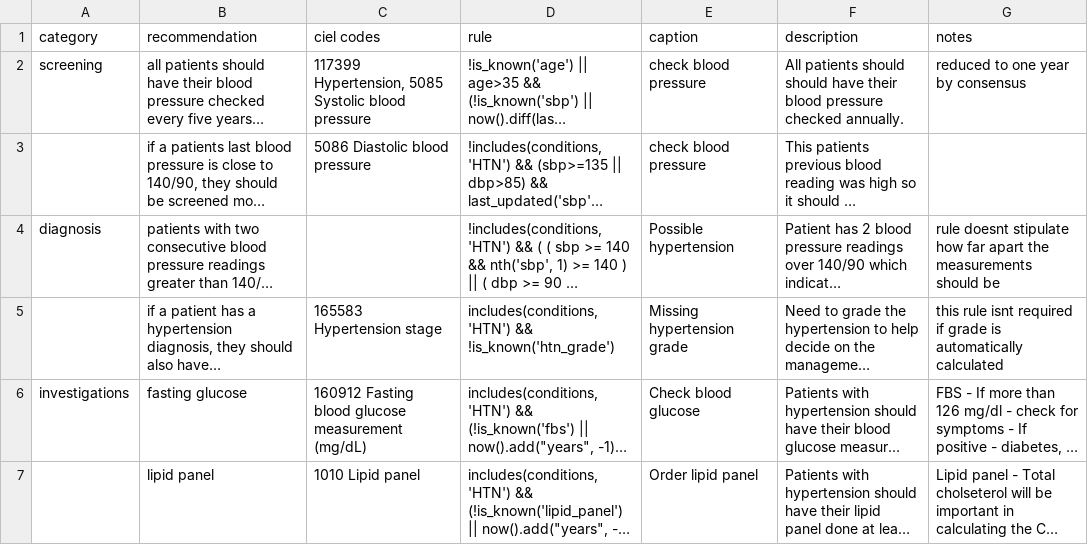
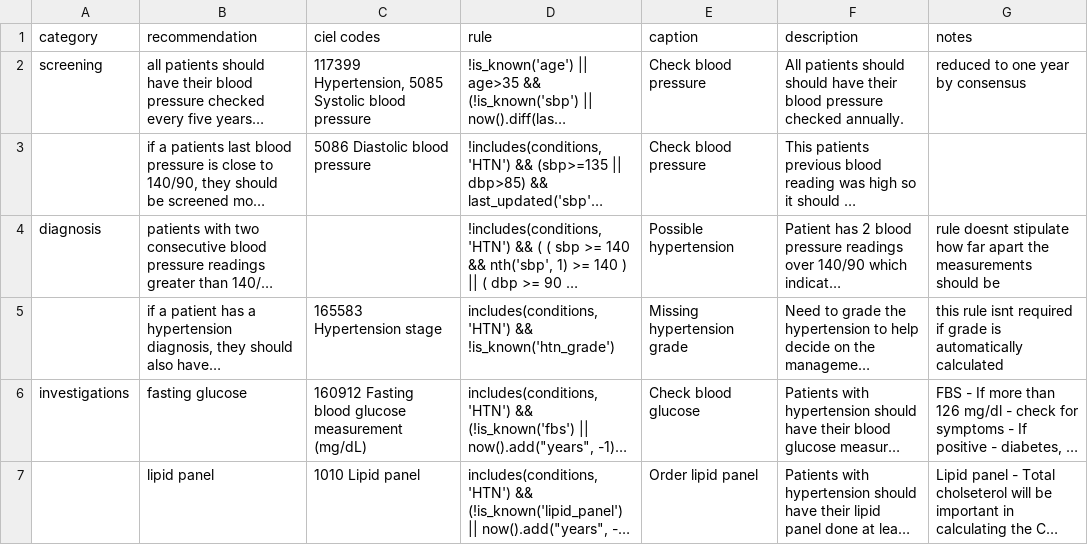
Before and after one commit to mattsouth/digipaths-rule-engine, a CSV file: etc/HTN.csv, drawn as a sheet; only a part is shown; long unchanged cells end in …; the diff names each change by its address in the sheet, - before the commit and + after, or states it on an @@ line.

Commit message:
checkpoint - incomplete examples

```diff
--- a/etc/HTN.csv
+++ b/etc/HTN.csv
-E2:E3 (caption): check blood pressure
+E2:E3 (caption): Check blood pressure
```
Also changed, not shown: 1 other file.
